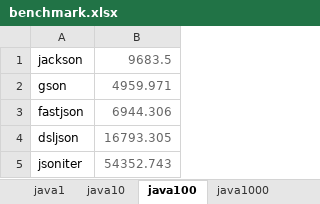
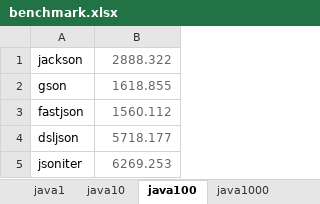
Before and after one commit to json-iterator/json-iterator.github.io, an Excel workbook: benchmarks/benchmark.xlsx, sheet java100, drawn as a sheet; values as stored, in another font and other column widths than the file's, no borders; charts and pictures not drawn; the diff names each change by its address in the sheet, - before the commit and + after, or states it on an @@ line.

```diff
--- a/benchmarks/benchmark.xlsx (sheet java100)
+++ b/benchmarks/benchmark.xlsx (sheet java100)
-B1: 9683.5
+B1: 2888.322
-B2: 4959.971
+B2: 1618.855
-B3: 6944.306
+B3: 1560.112
-B4: 16793.305
+B4: 5718.177
-B5: 54352.743
+B5: 6269.253
```
Also changed, not shown: sheet java1, sheet java10, charts or pictures.
